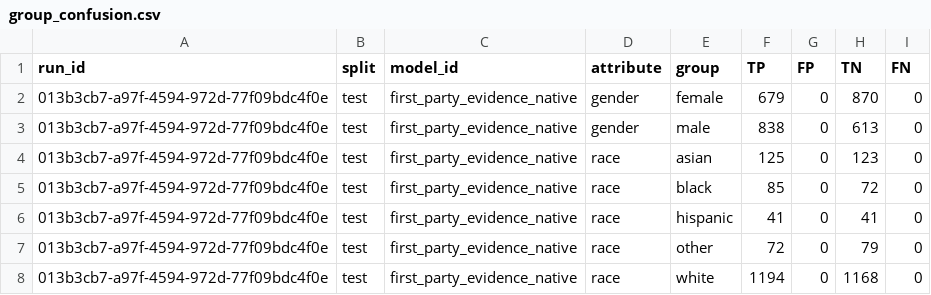
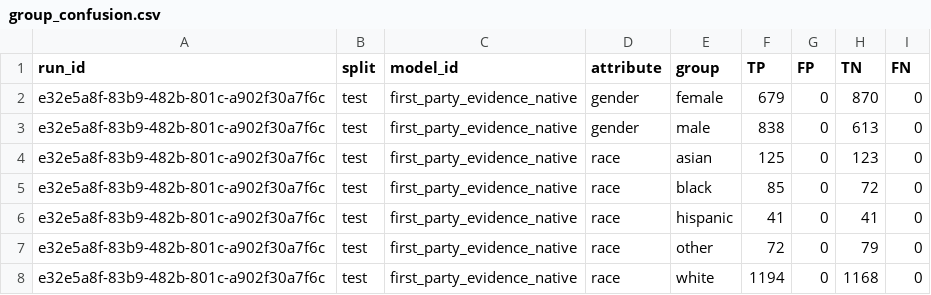
Before and after one commit to equilens-labs/fl-bsa-whitepaper, a CSV file: intake/group_confusion.csv, drawn as a sheet.

```diff
--- a/intake/group_confusion.csv
+++ b/intake/group_confusion.csv
@@ -1,8 +1,8 @@
 run_id,split,model_id,attribute,group,TP,FP,TN,FN
-013b3cb7-a97f-4594-972d-77f09bdc4f0e,test,first_party_evidence_native,gender,female,679,0,870,0
-013b3cb7-a97f-4594-972d-77f09bdc4f0e,test,first_party_evidence_native,gender,male,838,0,613,0
-013b3cb7-a97f-4594-972d-77f09bdc4f0e,test,first_party_evidence_native,race,asian,125,0,123,0
-013b3cb7-a97f-4594-972d-77f09bdc4f0e,test,first_party_evidence_native,race,black,85,0,72,0
-013b3cb7-a97f-4594-972d-77f09bdc4f0e,test,first_party_evidence_native,race,hispanic,41,0,41,0
-013b3cb7-a97f-4594-972d-77f09bdc4f0e,test,first_party_evidence_native,race,other,72,0,79,0
-013b3cb7-a97f-4594-972d-77f09bdc4f0e,test,first_party_evidence_native,race,white,1194,0,1168,0
+e32e5a8f-83b9-482b-801c-a902f30a7f6c,test,first_party_evidence_native,gender,female,679,0,870,0
+e32e5a8f-83b9-482b-801c-a902f30a7f6c,test,first_party_evidence_native,gender,male,838,0,613,0
+e32e5a8f-83b9-482b-801c-a902f30a7f6c,test,first_party_evidence_native,race,asian,125,0,123,0
+e32e5a8f-83b9-482b-801c-a902f30a7f6c,test,first_party_evidence_native,race,black,85,0,72,0
+e32e5a8f-83b9-482b-801c-a902f30a7f6c,test,first_party_evidence_native,race,hispanic,41,0,41,0
+e32e5a8f-83b9-482b-801c-a902f30a7f6c,test,first_party_evidence_native,race,other,72,0,79,0
+e32e5a8f-83b9-482b-801c-a902f30a7f6c,test,first_party_evidence_native,race,white,1194,0,1168,0
```
Also changed, not shown: intake/metrics_long.csv, intake/selection_rates.csv, 28 other files.
